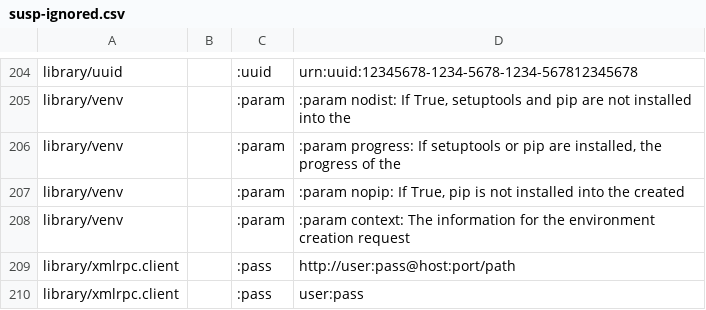
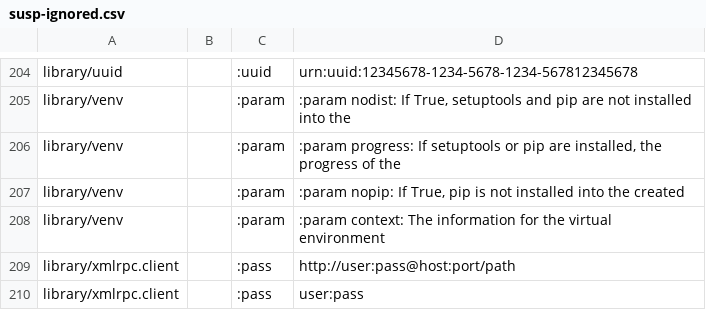
Before and after one commit to zmz0305/cpython, a CSV file: Doc/tools/susp-ignored.csv, drawn as a sheet; only a part is shown, gaps mark what is left out.

```diff
--- a/Doc/tools/susp-ignored.csv
+++ b/Doc/tools/susp-ignored.csv
@@ -207,3 +207,3 @@ library/venv,,:param,":param progress: If setuptools or pip are installed, the p
 library/venv,,:param,":param nopip: If True, pip is not installed into the created"
-library/venv,,:param,:param context: The information for the environment creation request
+library/venv,,:param,:param context: The information for the virtual environment
 library/xmlrpc.client,,:pass,http://user:pass@host:port/path
```
Also changed, not shown: 2 other files.
